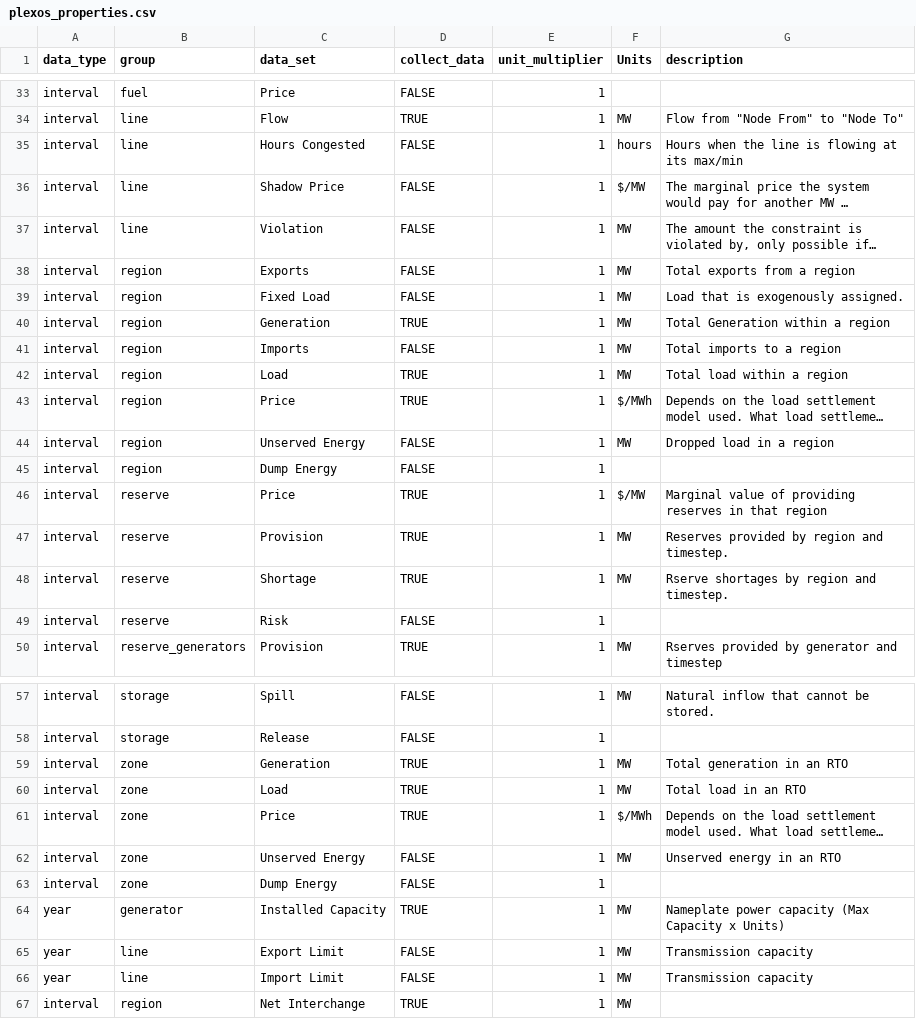
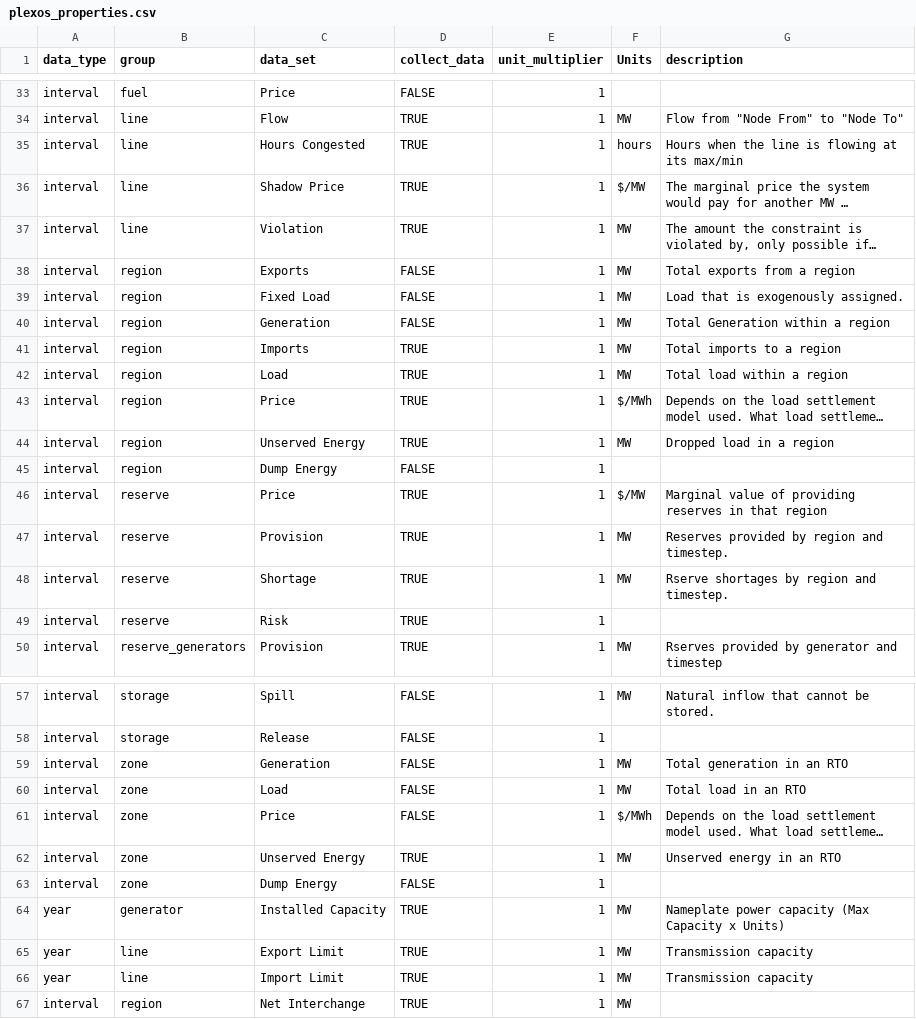
Before and after one commit to NREL/Marmot, a CSV file: plexos_properties.csv, drawn as a sheet; only a part is shown, gaps mark what is left out; long unchanged cells end in …; the diff covers the shown part only; the diff names each change by its address in the sheet, - before the commit and + after, or states it on an @@ line.

```diff
--- a/plexos_properties.csv
+++ b/plexos_properties.csv
-D35:D37 (collect_data): FALSE
+D35:D37 (collect_data): TRUE
-D40 (collect_data): TRUE
+D40 (collect_data): FALSE
-D41 (collect_data): FALSE
+D41 (collect_data): TRUE
-D44 (collect_data): FALSE
+D44 (collect_data): TRUE
-D49 (collect_data): FALSE
+D49 (collect_data): TRUE
-D59:D61 (collect_data): TRUE
+D59:D61 (collect_data): FALSE
-D62 (collect_data): FALSE
+D62 (collect_data): TRUE
-D65:D66 (collect_data): FALSE
+D65:D66 (collect_data): TRUE
```
Also changed, not shown: 14 edited cells elsewhere in this file, Marmot_plot_select.csv, Marmot_user_defined_inputs.csv, 17 other files.
